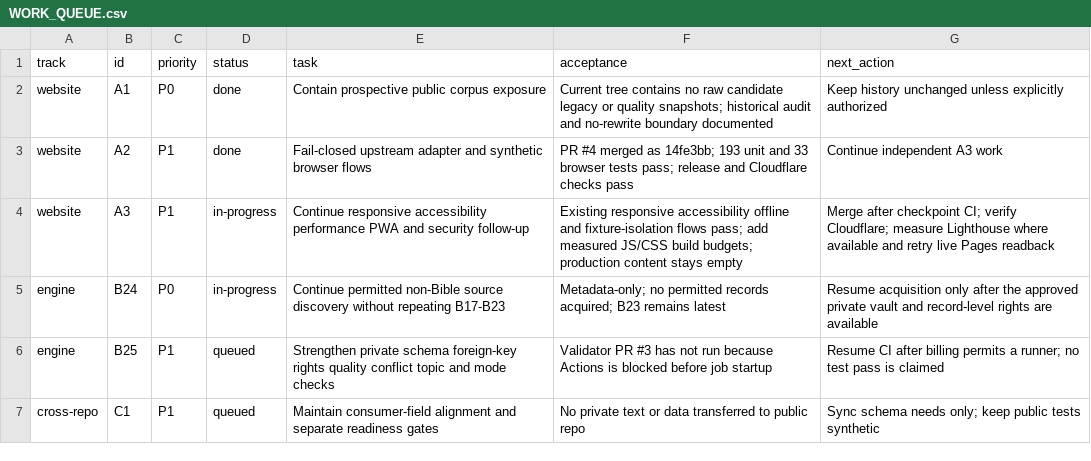
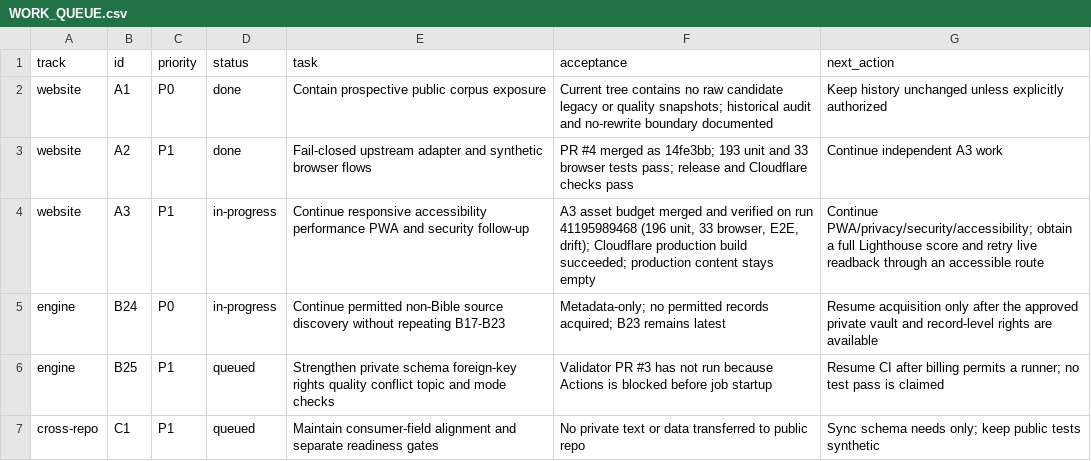
Before and after one commit to drewsebastians/webgame-bataktoba-indo, a CSV file: WORK_QUEUE.csv, drawn as a sheet.

Commit message:
Record A3 production verification checkpoint

```diff
--- a/WORK_QUEUE.csv
+++ b/WORK_QUEUE.csv
@@ -3,3 +3,3 @@ website,A1,P0,done,Contain prospective public corpus exposure,Current tree conta
 website,A2,P1,done,Fail-closed upstream adapter and synthetic browser flows,PR #4 merged as 14fe3bb; 193 unit and 33 browser tests pass; release and Cloudflare checks pass,Continue independent A3 work
-website,A3,P1,in-progress,Continue responsive accessibility performance PWA and security follow-up,Existing responsive accessibility offline and fixture-isolation flows pass; add measured JS/CSS build budgets; production content stays empty,Merge after checkpoint CI; verify Cloudflare; measure Lighthouse where available and retry live Pages readback
+website,A3,P1,in-progress,Continue responsive accessibility performance PWA and security follow-up,"A3 asset budget merged and verified on run 41195989468 (196 unit, 33 browser, E2E, drift); Cloudflare production build succeeded; production content stays empty",Continue PWA/privacy/security/accessibility; obtain a full Lighthouse score and retry live readback through an accessible route
 engine,B24,P0,in-progress,Continue permitted non-Bible source discovery without repeating B17-B23,Metadata-only; no permitted records acquired; B23 remains latest,Resume acquisition only after the approved private vault and record-level rights are available
```
Also changed, not shown: 5 other files.
